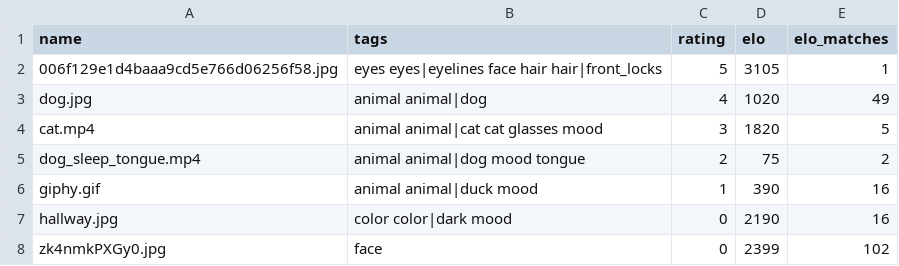
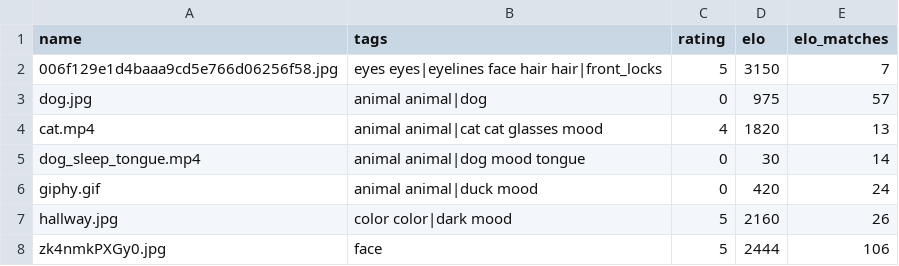
Before and after one commit to michael-pruglo/aesthetics, a CSV file: test_imgs/metadata_db.csv, drawn as a sheet.

Commit message:
refactor out ELOMath and sync elo with rating'

```diff
--- a/test_imgs/metadata_db.csv
+++ b/test_imgs/metadata_db.csv
@@ -1,8 +1,8 @@
 name,tags,rating,elo,elo_matches
-006f129e1d4baaa9cd5e766d06256f58.jpg,eyes eyes|eyelines face hair hair|front_locks,5,3105,1
-dog.jpg,animal animal|dog,4,1020,49
-cat.mp4,animal animal|cat cat glasses mood,3,1820,5
-dog_sleep_tongue.mp4,animal animal|dog mood tongue,2,75,2
-giphy.gif,animal animal|duck mood,1,390,16
-hallway.jpg,color color|dark mood,0,2190,16
-zk4nmkPXGy0.jpg,face,0,2399,102
+006f129e1d4baaa9cd5e766d06256f58.jpg,eyes eyes|eyelines face hair hair|front_locks,5,3150,7
+dog.jpg,animal animal|dog,0,975,57
+cat.mp4,animal animal|cat cat glasses mood,4,1820,13
+dog_sleep_tongue.mp4,animal animal|dog mood tongue,0,30,14
+giphy.gif,animal animal|duck mood,0,420,24
+hallway.jpg,color color|dark mood,5,2160,26
+zk4nmkPXGy0.jpg,face,5,2444,106
```
Also changed, not shown: 3 other files.
